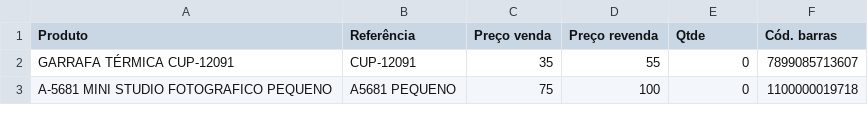
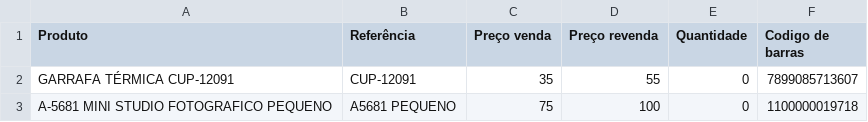
Before and after one commit to yjinfocell/produtos-loja-filial, a CSV file: produtos.csv, drawn as a sheet; only a part is shown.

Commit message:
Update produtos.csv

```diff
--- a/produtos.csv
+++ b/produtos.csv
@@ -1,2 +1,2 @@
-Produto,Referência,Preço venda,Preço revenda,Qtde,Cód. barras
+Produto,Referência,Preço venda,Preço revenda,Quantidade,Codigo de barras
 GARRAFA TÉRMICA CUP-12091,CUP-12091,35,55,0,7899085713607
```
